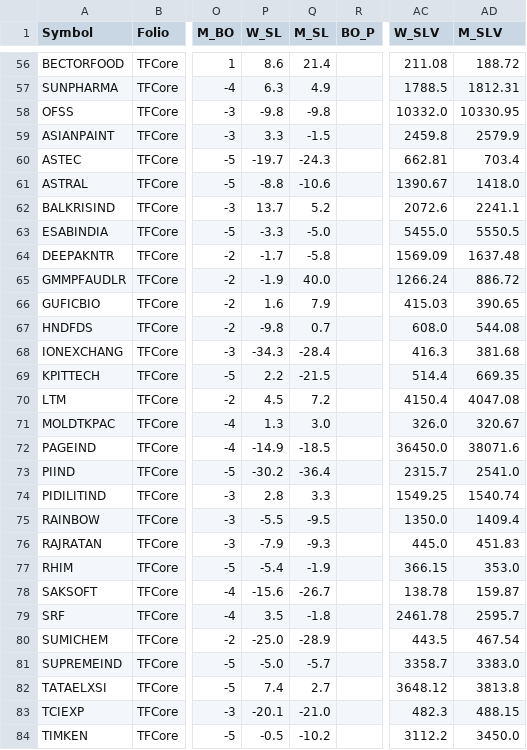
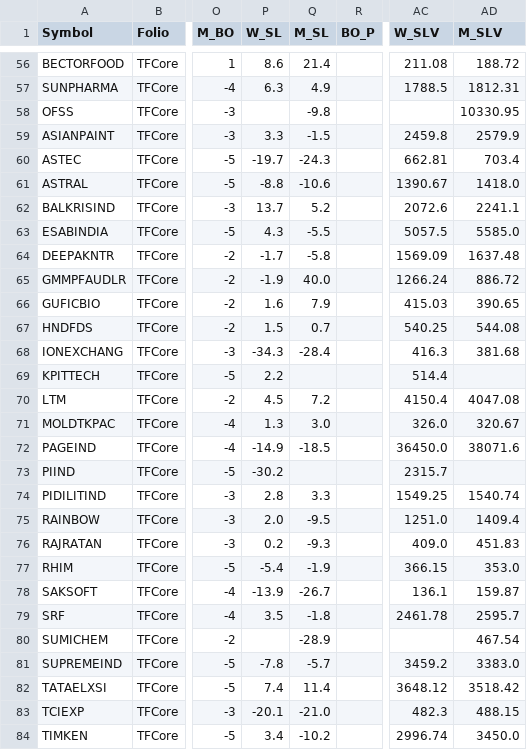
Before and after one commit to aypaninv/market-dashboard, a CSV file: tfcore_report.csv, drawn as a sheet; only a part is shown, gaps mark what is left out; the diff covers the shown part only; the diff names each change by its address in the sheet, - before the commit and + after, or states it on an @@ line.

```diff
--- a/tfcore_report.csv
+++ b/tfcore_report.csv
-P58 (W_SL): -9.8
+P58 (W_SL): (empty)
-AC58 (W_SLV): 10332.0
+AC58 (W_SLV): (empty)
-P63 (W_SL): -3.3
+P63 (W_SL): 4.3
-Q63 (M_SL): -5.0
+Q63 (M_SL): -5.5
-AC63 (W_SLV): 5455.0
+AC63 (W_SLV): 5057.5
-AD63 (M_SLV): 5550.5
+AD63 (M_SLV): 5585.0
-P67 (W_SL): -9.8
+P67 (W_SL): 1.5
-AC67 (W_SLV): 608.0
+AC67 (W_SLV): 540.25
-Q69 (M_SL): -21.5
+Q69 (M_SL): (empty)
-AD69 (M_SLV): 669.35
+AD69 (M_SLV): (empty)
-Q73 (M_SL): -36.4
+Q73 (M_SL): (empty)
-AD73 (M_SLV): 2541.0
+AD73 (M_SLV): (empty)
-P75 (W_SL): -5.5
+P75 (W_SL): 2.0
-AC75 (W_SLV): 1350.0
+AC75 (W_SLV): 1251.0
-P76 (W_SL): -7.9
+P76 (W_SL): 0.2
-AC76 (W_SLV): 445.0
+AC76 (W_SLV): 409.0
-P78 (W_SL): -15.6
+P78 (W_SL): -13.9
-AC78 (W_SLV): 138.78
+AC78 (W_SLV): 136.1
-P80 (W_SL): -25.0
+P80 (W_SL): (empty)
-AC80 (W_SLV): 443.5
+AC80 (W_SLV): (empty)
-P81 (W_SL): -5.0
+P81 (W_SL): -7.8
-AC81 (W_SLV): 3358.7
+AC81 (W_SLV): 3459.2
-Q82 (M_SL): 2.7
+Q82 (M_SL): 11.4
-AD82 (M_SLV): 3813.8
+AD82 (M_SLV): 3518.42
-P84 (W_SL): -0.5
+P84 (W_SL): 3.4
-AC84 (W_SLV): 3112.2
+AC84 (W_SLV): 2996.74
```
Also changed, not shown: 82 edited cells elsewhere in this file, indices_report.csv, nsebo_report.csv, 6 other files.
